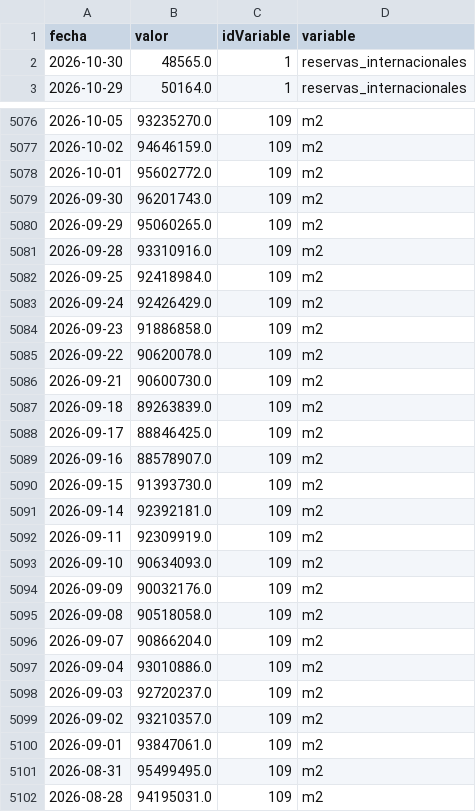
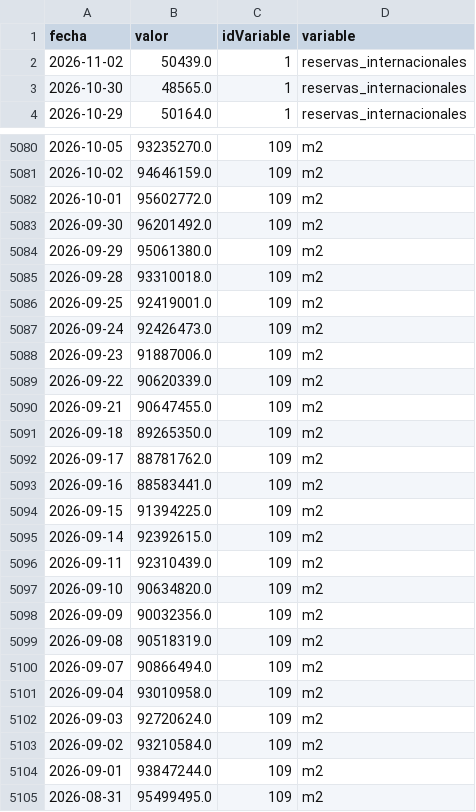
Before and after one commit to maximilianoquirogaaravena-stack/mi-dashboard-macro, a CSV file: data/bcra_historico.csv, drawn as a sheet; only a part is shown, gaps mark what is left out; the shorter side is filled out with more unchanged rows; the diff covers the shown part only.

```diff
--- a/data/bcra_historico.csv
+++ b/data/bcra_historico.csv
@@ -1,2 +1,3 @@
 fecha,valor,idVariable,variable
+2026-11-02,50439.0,1,reservas_internacionales
 2026-10-30,48565.0,1,reservas_internacionales
@@ -5078,24 +5082,24 @@ fecha,valor,idVariable,variable
 2026-10-01,95602772.0,109,m2
-2026-09-30,96201743.0,109,m2
-2026-09-29,95060265.0,109,m2
-2026-09-28,93310916.0,109,m2
-2026-09-25,92418984.0,109,m2
-2026-09-24,92426429.0,109,m2
-2026-09-23,91886858.0,109,m2
-2026-09-22,90620078.0,109,m2
-2026-09-21,90600730.0,109,m2
-2026-09-18,89263839.0,109,m2
-2026-09-17,88846425.0,109,m2
-2026-09-16,88578907.0,109,m2
-2026-09-15,91393730.0,109,m2
-2026-09-14,92392181.0,109,m2
-2026-09-11,92309919.0,109,m2
-2026-09-10,90634093.0,109,m2
-2026-09-09,90032176.0,109,m2
-2026-09-08,90518058.0,109,m2
-2026-09-07,90866204.0,109,m2
-2026-09-04,93010886.0,109,m2
-2026-09-03,92720237.0,109,m2
-2026-09-02,93210357.0,109,m2
-2026-09-01,93847061.0,109,m2
+2026-09-30,96201492.0,109,m2
+2026-09-29,95061380.0,109,m2
+2026-09-28,93310018.0,109,m2
+2026-09-25,92419001.0,109,m2
+2026-09-24,92426473.0,109,m2
+2026-09-23,91887006.0,109,m2
+2026-09-22,90620339.0,109,m2
+2026-09-21,90647455.0,109,m2
+2026-09-18,89265350.0,109,m2
+2026-09-17,88781762.0,109,m2
+2026-09-16,88583441.0,109,m2
+2026-09-15,91394225.0,109,m2
+2026-09-14,92392615.0,109,m2
+2026-09-11,92310439.0,109,m2
+2026-09-10,90634820.0,109,m2
+2026-09-09,90032356.0,109,m2
+2026-09-08,90518319.0,109,m2
+2026-09-07,90866494.0,109,m2
+2026-09-04,93010958.0,109,m2
+2026-09-03,92720624.0,109,m2
+2026-09-02,93210584.0,109,m2
+2026-09-01,93847244.0,109,m2
 2026-08-31,95499495.0,109,m2
```
Also changed, not shown: 3 added rows and 9 edited cells elsewhere in this file, data/dolares_historico.csv.
